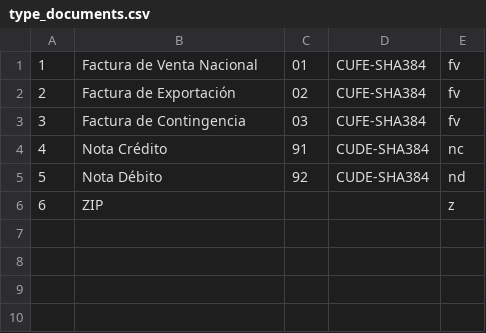
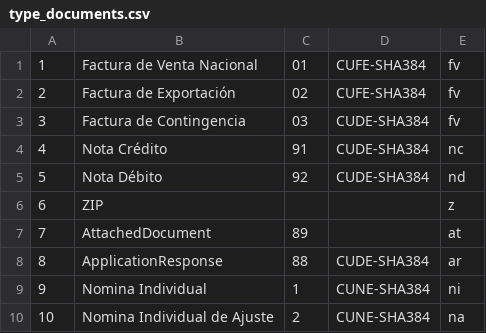
Before and after one commit to JRodriguezx1/apij2dlaravel, a CSV file: public/csv/type_documents.csv, drawn as a sheet.

```diff
--- a/public/csv/type_documents.csv
+++ b/public/csv/type_documents.csv
@@ -2,3 +2,3 @@
 2	Factura de Exportación	02	CUFE-SHA384	fv
-3	Factura de Contingencia	03	CUFE-SHA384	fv
+3	Factura de Contingencia	03	CUDE-SHA384	fv
 4	Nota Crédito	91	CUDE-SHA384	nc
@@ -6 +6,5 @@
 6	ZIP			z
+7	AttachedDocument	89		at
+8	ApplicationResponse	88	CUDE-SHA384	ar
+9	Nomina Individual	1	CUNE-SHA384	ni
+10	Nomina Individual de Ajuste	2	CUNE-SHA384	na
```
Also changed, not shown: public/csv/taxes.csv, public/csv/type_operations.csv, 29 other files.
